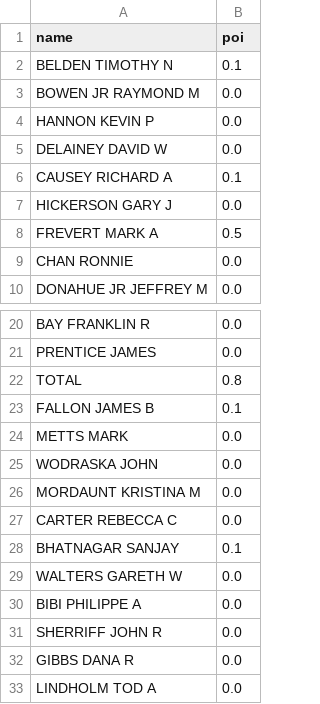
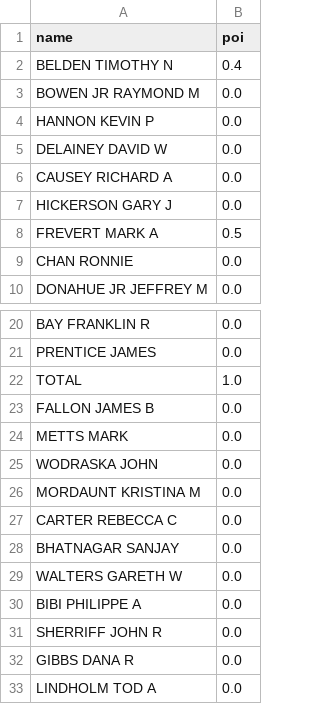
Before and after one commit to jason-li-831202/6st-DL-CVMarathon, a CSV file: D51 - D53：Kaggle期中考 考ML與調參相關/midterm_data/mid-term_submission_forest.csv, drawn as a sheet; only a part is shown, gaps mark what is left out.

```diff
--- a/D51 - D53：Kaggle期中考 考ML與調參相關/midterm_data/mid-term_submission_forest.csv
+++ b/D51 - D53：Kaggle期中考 考ML與調參相關/midterm_data/mid-term_submission_forest.csv
@@ -1,3 +1,3 @@
 name,poi
-BELDEN TIMOTHY N,0.1
+BELDEN TIMOTHY N,0.4
 BOWEN JR RAYMOND M,0.0
@@ -5,3 +5,3 @@ HANNON KEVIN P,0.0
 DELAINEY DAVID W,0.0
-CAUSEY RICHARD A,0.1
+CAUSEY RICHARD A,0.0
 HICKERSON GARY J,0.0
@@ -21,4 +21,4 @@ BAY FRANKLIN R,0.0
 PRENTICE JAMES,0.0
-TOTAL,0.8
-FALLON JAMES B,0.1
+TOTAL,1.0
+FALLON JAMES B,0.0
 METTS MARK,0.0
@@ -27,3 +27,3 @@ MORDAUNT KRISTINA M,0.0
 CARTER REBECCA C,0.0
-BHATNAGAR SANJAY,0.1
+BHATNAGAR SANJAY,0.0
 WALTERS GARETH W,0.0
```
Also changed, not shown: D51 - D53：Kaggle期中考 考ML與調參相關/midterm_data/mid-term_submission_stacking.csv, 6 other files.
